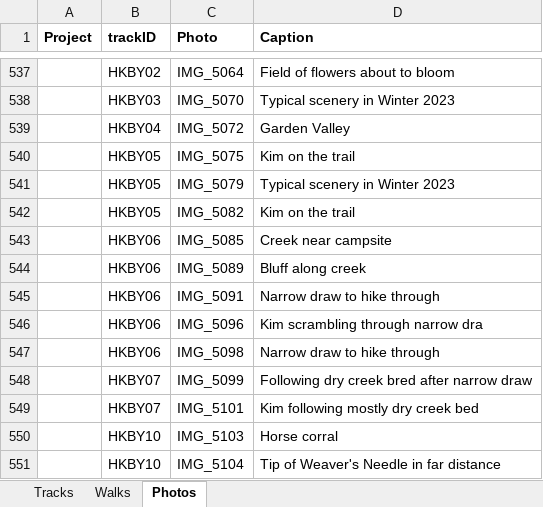
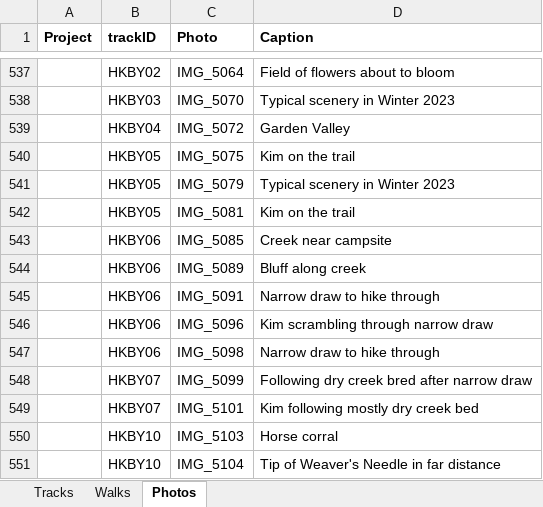
Before and after one commit to droglenc/MAPPING, an Excel workbook: Data/Trail Mapping Info.xlsx, sheet Photos, drawn as a sheet; only a part is shown, gaps mark what is left out; values as stored, in another font and other column widths than the file's, no borders; the diff names each change by its address in the sheet, - before the commit and + after, or states it on an @@ line.

Commit message:
Update Trail Mapping Info.xlsx

```diff
--- a/Data/Trail Mapping Info.xlsx (sheet Photos)
+++ b/Data/Trail Mapping Info.xlsx (sheet Photos)
-C542 (Photo): IMG_5082
+C542 (Photo): IMG_5081
-D546 (Caption): Kim scrambling through narrow dra
+D546 (Caption): Kim scrambling through narrow draw
```
